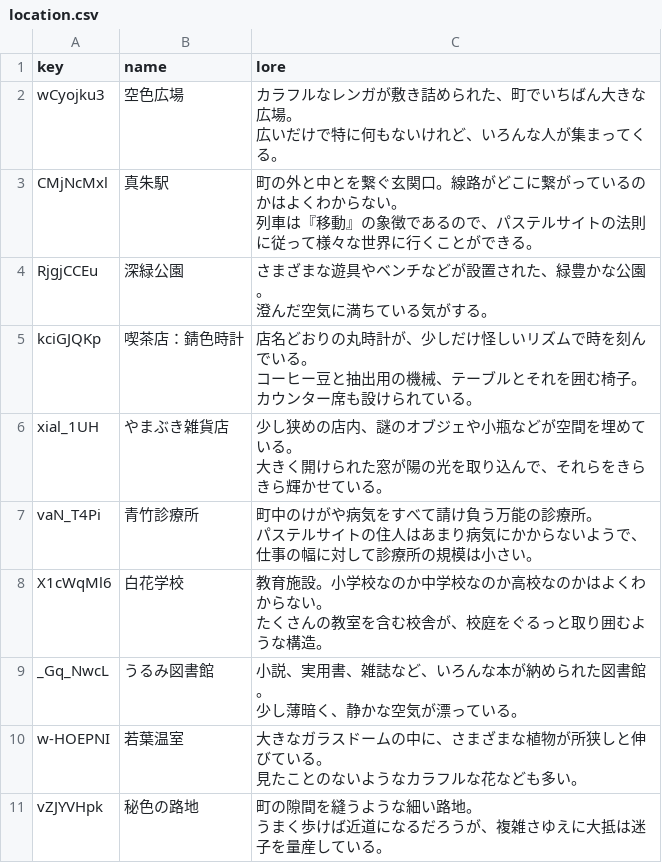
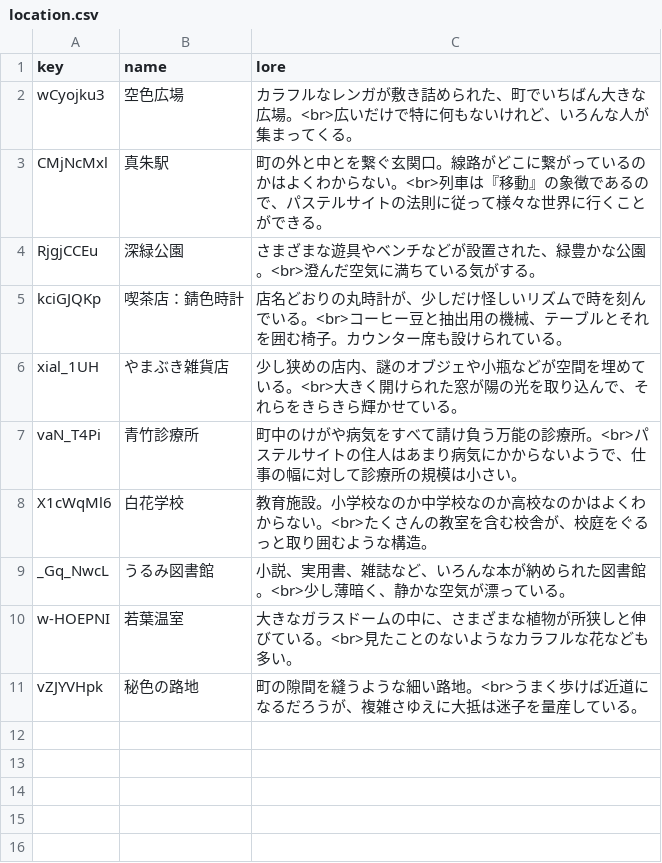
Before and after one commit to pppp-pear-qqqq/untr-server, a CSV file: app/ondyst/master/location.csv, drawn as a sheet.

```diff
--- a/app/ondyst/master/location.csv
+++ b/app/ondyst/master/location.csv
@@ -1,21 +1,11 @@
 key,name,lore
-wCyojku3,"空色広場","カラフルなレンガが敷き詰められた、町でいちばん大きな広場。
-広いだけで特に何もないけれど、いろんな人が集まってくる。"
-CMjNcMxl,"真朱駅","町の外と中とを繋ぐ玄関口。線路がどこに繋がっているのかはよくわからない。
-列車は『移動』の象徴であるので、パステルサイトの法則に従って様々な世界に行くことができる。"
-RjgjCCEu,"深緑公園","さまざまな遊具やベンチなどが設置された、緑豊かな公園。
-澄んだ空気に満ちている気がする。"
-kciGJQKp,"喫茶店：錆色時計","店名どおりの丸時計が、少しだけ怪しいリズムで時を刻んでいる。
-コーヒー豆と抽出用の機械、テーブルとそれを囲む椅子。カウンター席も設けられている。"
-xial_1UH,"やまぶき雑貨店","少し狭めの店内、謎のオブジェや小瓶などが空間を埋めている。
-大きく開けられた窓が陽の光を取り込んで、それらをきらきら輝かせている。"
-vaN_T4Pi,"青竹診療所","町中のけがや病気をすべて請け負う万能の診療所。
-パステルサイトの住人はあまり病気にかからないようで、仕事の幅に対して診療所の規模は小さい。"
-X1cWqMl6,"白花学校","教育施設。小学校なのか中学校なのか高校なのかはよくわからない。
-たくさんの教室を含む校舎が、校庭をぐるっと取り囲むような構造。"
-_Gq_NwcL,"うるみ図書館","小説、実用書、雑誌など、いろんな本が納められた図書館。
-少し薄暗く、静かな空気が漂っている。"
-w-HOEPNI,"若葉温室","大きなガラスドームの中に、さまざまな植物が所狭しと伸びている。
-見たことのないようなカラフルな花なども多い。"
-vZJYVHpk,"秘色の路地","町の隙間を縫うような細い路地。
-うまく歩けば近道になるだろうが、複雑さゆえに大抵は迷子を量産している。"
+wCyojku3,"空色広場","カラフルなレンガが敷き詰められた、町でいちばん大きな広場。<br>広いだけで特に何もないけれど、いろんな人が集まってくる。"
+CMjNcMxl,"真朱駅","町の外と中とを繋ぐ玄関口。線路がどこに繋がっているのかはよくわからない。<br>列車は『移動』の象徴であるので、パステルサイトの法則に従って様々な世界に行くことができる。"
+RjgjCCEu,"深緑公園","さまざまな遊具やベンチなどが設置された、緑豊かな公園。<br>澄んだ空気に満ちている気がする。"
+kciGJQKp,"喫茶店：錆色時計","店名どおりの丸時計が、少しだけ怪しいリズムで時を刻んでいる。<br>コーヒー豆と抽出用の機械、テーブルとそれを囲む椅子。カウンター席も設けられている。"
+xial_1UH,"やまぶき雑貨店","少し狭めの店内、謎のオブジェや小瓶などが空間を埋めている。<br>大きく開けられた窓が陽の光を取り込んで、それらをきらきら輝かせている。"
+vaN_T4Pi,"青竹診療所","町中のけがや病気をすべて請け負う万能の診療所。<br>パステルサイトの住人はあまり病気にかからないようで、仕事の幅に対して診療所の規模は小さい。"
+X1cWqMl6,"白花学校","教育施設。小学校なのか中学校なのか高校なのかはよくわからない。<br>たくさんの教室を含む校舎が、校庭をぐるっと取り囲むような構造。"
+_Gq_NwcL,"うるみ図書館","小説、実用書、雑誌など、いろんな本が納められた図書館。<br>少し薄暗く、静かな空気が漂っている。"
+w-HOEPNI,"若葉温室","大きなガラスドームの中に、さまざまな植物が所狭しと伸びている。<br>見たことのないようなカラフルな花なども多い。"
+vZJYVHpk,"秘色の路地","町の隙間を縫うような細い路地。<br>うまく歩けば近道になるだろうが、複雑さゆえに大抵は迷子を量産している。"
```
Also changed, not shown: 6 other files.
